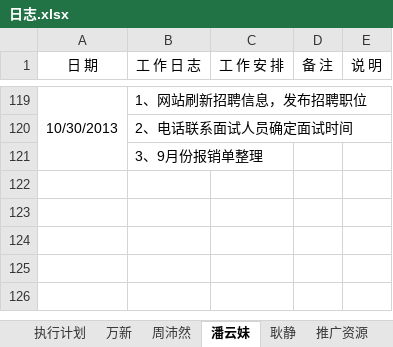
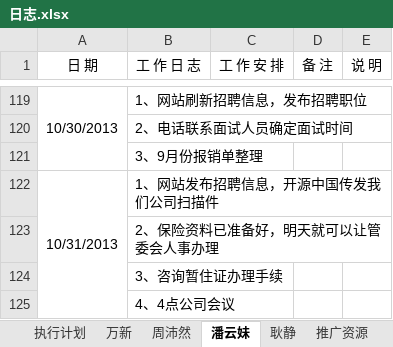
Before and after one commit to GPJxiaoshou/xiaoshou, an Excel workbook: 日志.xlsx, sheet 潘云妹, drawn as a sheet; only a part is shown, gaps mark what is left out; values as stored, in another font and other column widths than the file's, no borders; the diff names each change by its address in the sheet, - before the commit and + after, or states it on an @@ line.

Commit message:
日志更新

```diff
--- a/日志.xlsx (sheet 潘云妹)
+++ b/日志.xlsx (sheet 潘云妹)
+row 122: 10/31/2013 | 1、网站发布招聘信息，开源中国传发我们公司扫描件
+row 123:  | 2、保险资料已准备好，明天就可以让管委会人事办理
+row 124:  | 3、咨询暂住证办理手续
+row 125:  | 4、4点公司会议
```
